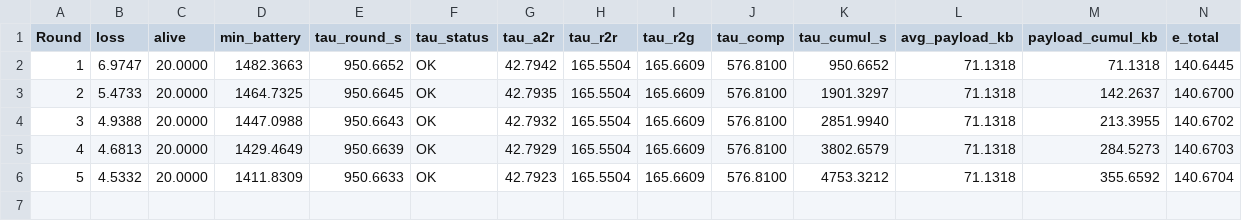
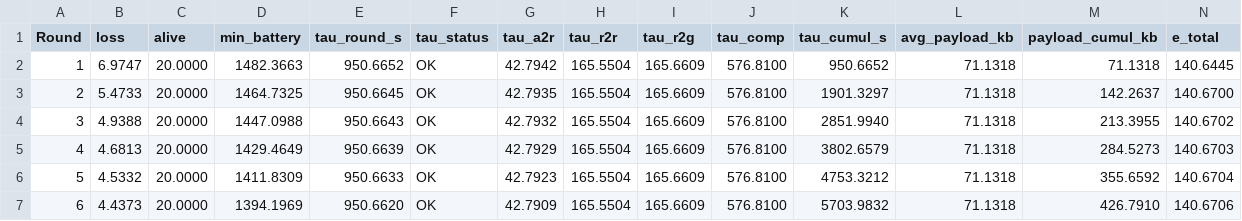
Before and after one commit to ngnam1104/FedKDL, a CSV file: ket_qua_metrics.csv, drawn as a sheet; only a part is shown; rows hold the shown columns only; the diff names each change by its address in the sheet, - before the commit and + after, or states it on an @@ line.

```diff
--- a/ket_qua_metrics.csv
+++ b/ket_qua_metrics.csv
+row 7: 6 | 4.4373 | 20.0000 | 1394.1969 | 950.6620 | OK | 42.7909 | 165.5504 | 165.6609 | 576.8100 | 5703.9832 | 71.1318 | 426.7910 | 140.6706
```
Also changed, not shown: 1 other file.
